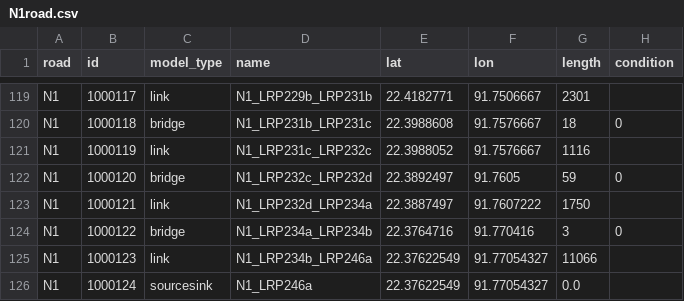
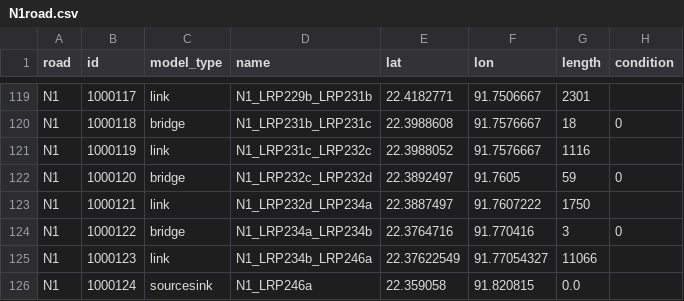
Before and after one commit to BenjaminGallay/AdvancedSim-G09-A2, a CSV file: data/N1road.csv, drawn as a sheet; only a part is shown, gaps mark what is left out.

Commit message:
modified coordinates of chittagong sourcesink

```diff
--- a/data/N1road.csv
+++ b/data/N1road.csv
@@ -125,2 +125,2 @@ N1,1000122,bridge,N1_LRP234a_LRP234b,22.3764716,91.770416,3,0
 N1,1000123,link,N1_LRP234b_LRP246a,22.37622549,91.77054327,11066,
-N1,1000124,sourcesink,N1_LRP246a,22.37622549,91.77054327,0.0
+N1,1000124,sourcesink,N1_LRP246a,22.359058,91.820815,0.0
```
